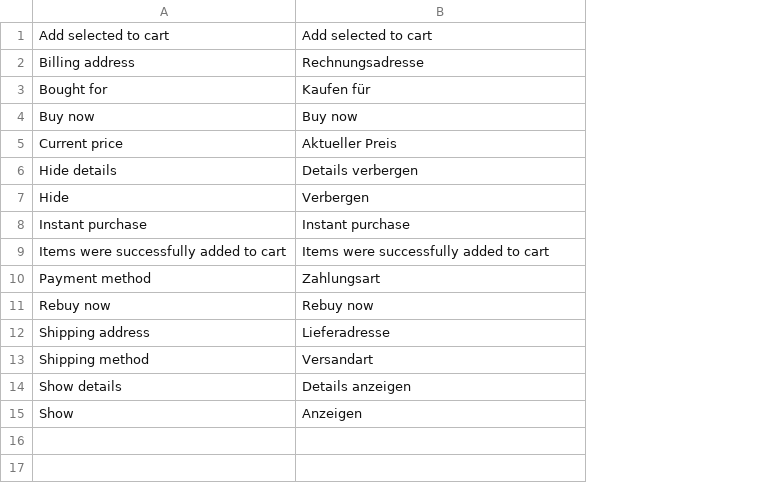
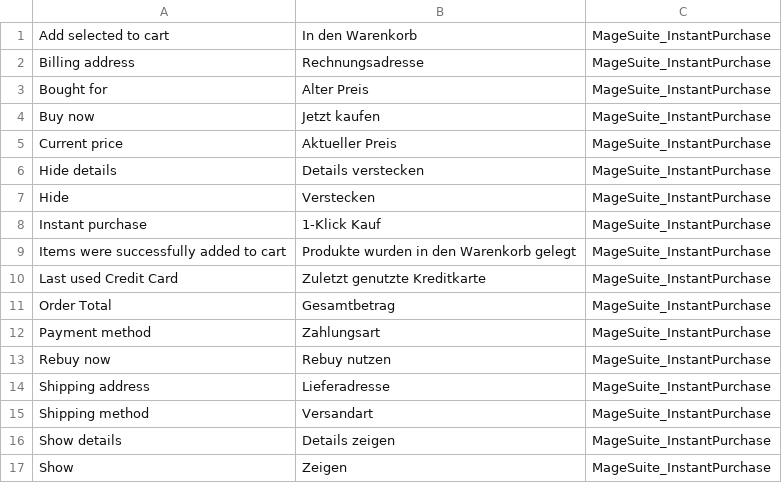
Before and after one commit to magesuite/instant-purchase, a CSV file: i18n/de_DE.csv, drawn as a sheet; addresses are those after the commit; the diff names each change by its address in the sheet, - before the commit and + after, or states it on an @@ line.

Commit message:
feat: Add customerData reload when necessary, add translations

```diff
--- a/i18n/de_DE.csv
+++ b/i18n/de_DE.csv
+column C, rows 1-9: all MageSuite_InstantPurchase; rows 12-17: all MageSuite_InstantPurchase
-B1: Add selected to cart
+B1: In den Warenkorb
-B3: Kaufen für
+B3: Alter Preis
-B4: Buy now
+B4: Jetzt kaufen
-B6: Details verbergen
+B6: Details verstecken
-B7: Verbergen
+B7: Verstecken
-B8: Instant purchase
+B8: 1-Klick Kauf
-B9: Items were successfully added to cart
+B9: Produkte wurden in den Warenkorb gelegt
+row 10: Last used Credit Card | Zuletzt genutzte Kreditkarte | MageSuite_InstantPurchase
+row 11: Order Total | Gesamtbetrag | MageSuite_InstantPurchase
-B13: Rebuy now
+B13: Rebuy nutzen
-B16: Details anzeigen
+B16: Details zeigen
-B17: Anzeigen
+B17: Zeigen
```
Also changed, not shown: 3 other files.
